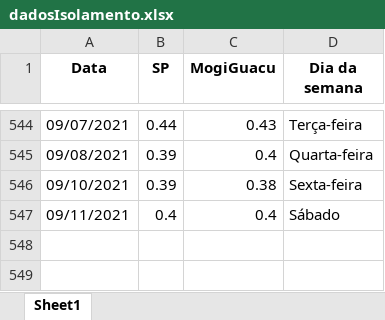
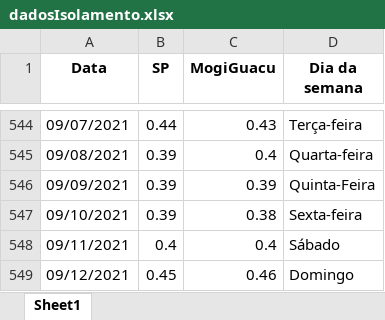
Before and after one commit to MogiOpenData/dados_gerais_covid_vacinacao, an Excel workbook: dadosIsolamento.xlsx, sheet Sheet1, drawn as a sheet; only a part is shown, gaps mark what is left out; values as stored, in another font and other column widths than the file's, no borders; the diff names each change by its address in the sheet, - before the commit and + after, or states it on an @@ line.

```diff
--- a/dadosIsolamento.xlsx (sheet Sheet1)
+++ b/dadosIsolamento.xlsx (sheet Sheet1)
+row 546: 09/09/2021 | 0.39 | 0.39 | Quinta-Feira
+row 549: 09/12/2021 | 0.45 | 0.46 | Domingo
```
Also changed, not shown: dadosCovid19.xlsx, 4 other files.
